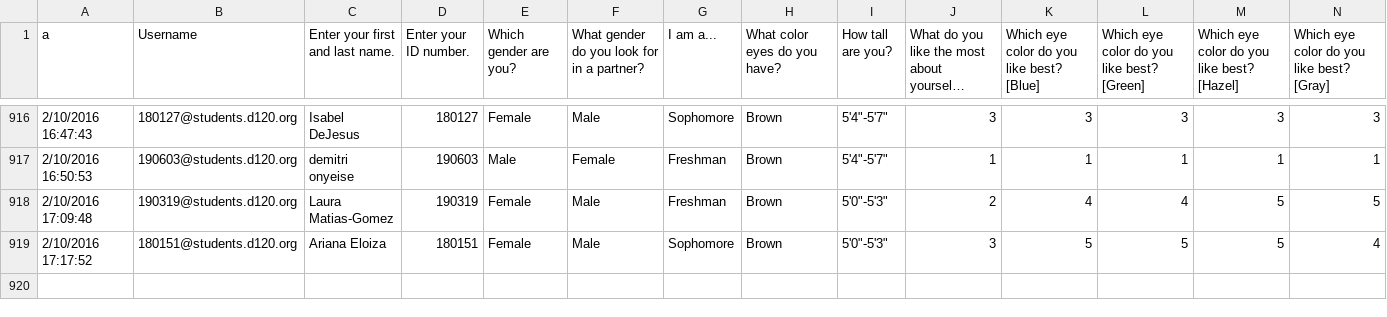
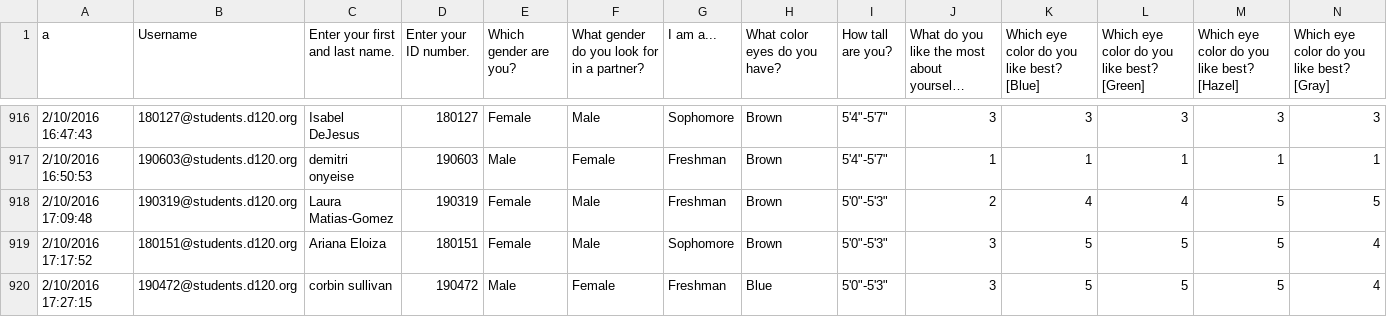
Before and after one commit to MHSByteClub/mhsbyteclub.github.io, a CSV file: matchresponses.csv, drawn as a sheet; only a part is shown, gaps mark what is left out; long unchanged cells end in …; rows hold the shown columns only; the diff names each change by its address in the sheet, - before the commit and + after, or states it on an @@ line.

Commit message:
updated matchresponses.csv

```diff
--- a/matchresponses.csv
+++ b/matchresponses.csv
+row 920: 2/10/2016 17:27:15 | 190472@students.d120.org | corbin sullivan | 190472 | Male | Female | Freshman | Blue | 5'0"-5'3" | 3 | 5 | 5 | 5 | 4
```
